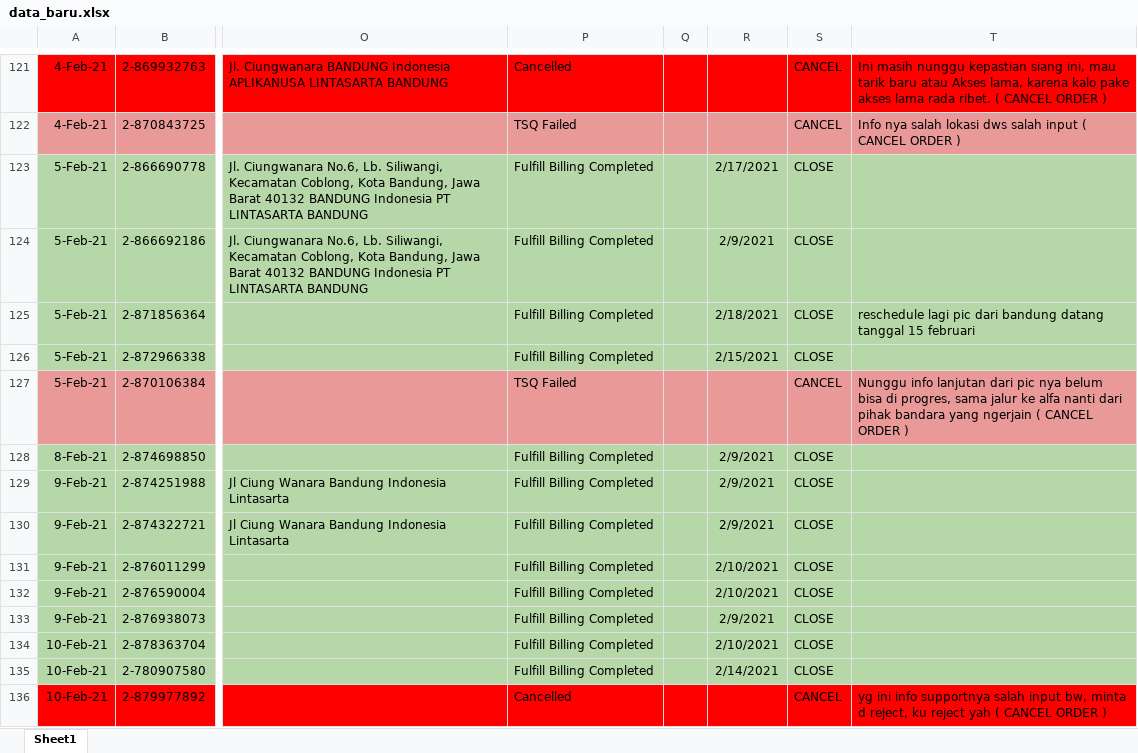
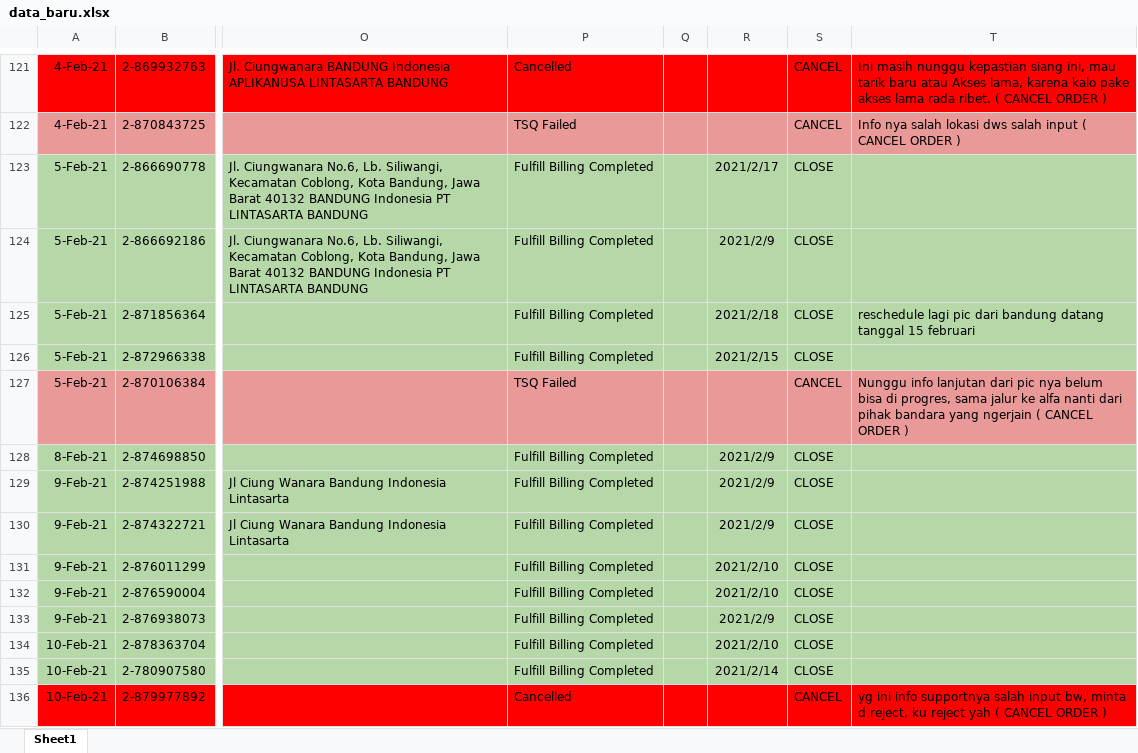
Before and after one commit to bagusperdanay7/kerja-praktek, an Excel workbook: kerja-praktek/public/database_temp/data_baru.xlsx, sheet Sheet1, drawn as a sheet; only a part is shown, gaps mark what is left out; values as stored, in another font and other column widths than the file's, no borders; the diff covers the shown part only; the diff names each change by its address in the sheet, - before the commit and + after, or states it on an @@ line.

```diff
--- a/kerja-praktek/public/database_temp/data_baru.xlsx (sheet Sheet1)
+++ b/kerja-praktek/public/database_temp/data_baru.xlsx (sheet Sheet1)
-R123: 2/17/2021
+R123: 2021/2/17
-R124: 2/9/2021
+R124: 2021/2/9
-R125: 2/18/2021
+R125: 2021/2/18
-R126: 2/15/2021
+R126: 2021/2/15
-R128:R130: 2/9/2021
+R128:R130: 2021/2/9
-R131:R132: 2/10/2021
+R131:R132: 2021/2/10
-R133: 2/9/2021
+R133: 2021/2/9
-R134: 2/10/2021
+R134: 2021/2/10
-R135: 2/14/2021
+R135: 2021/2/14
```
Also changed, not shown: 611 edited cells elsewhere in this sheet, 7 other files.
